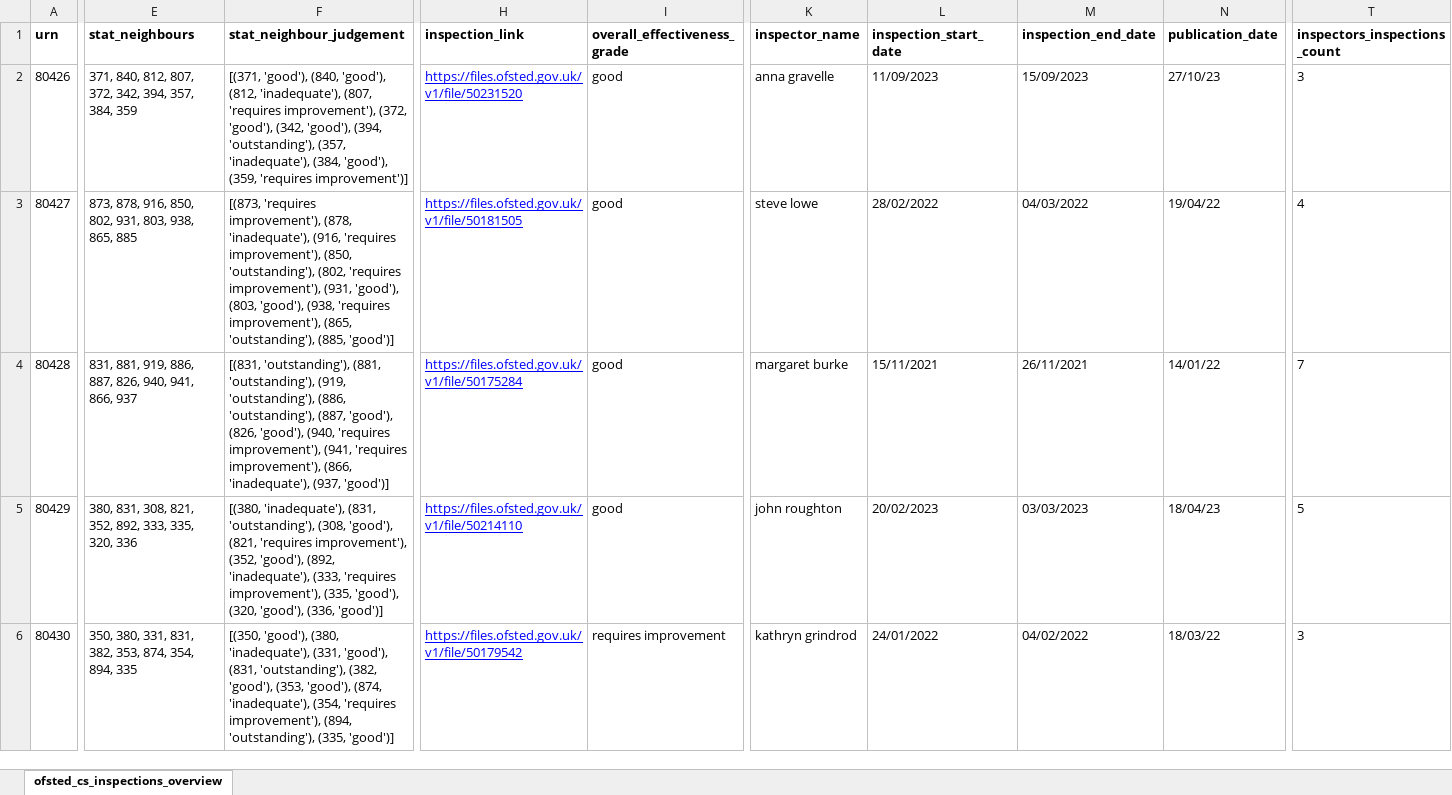
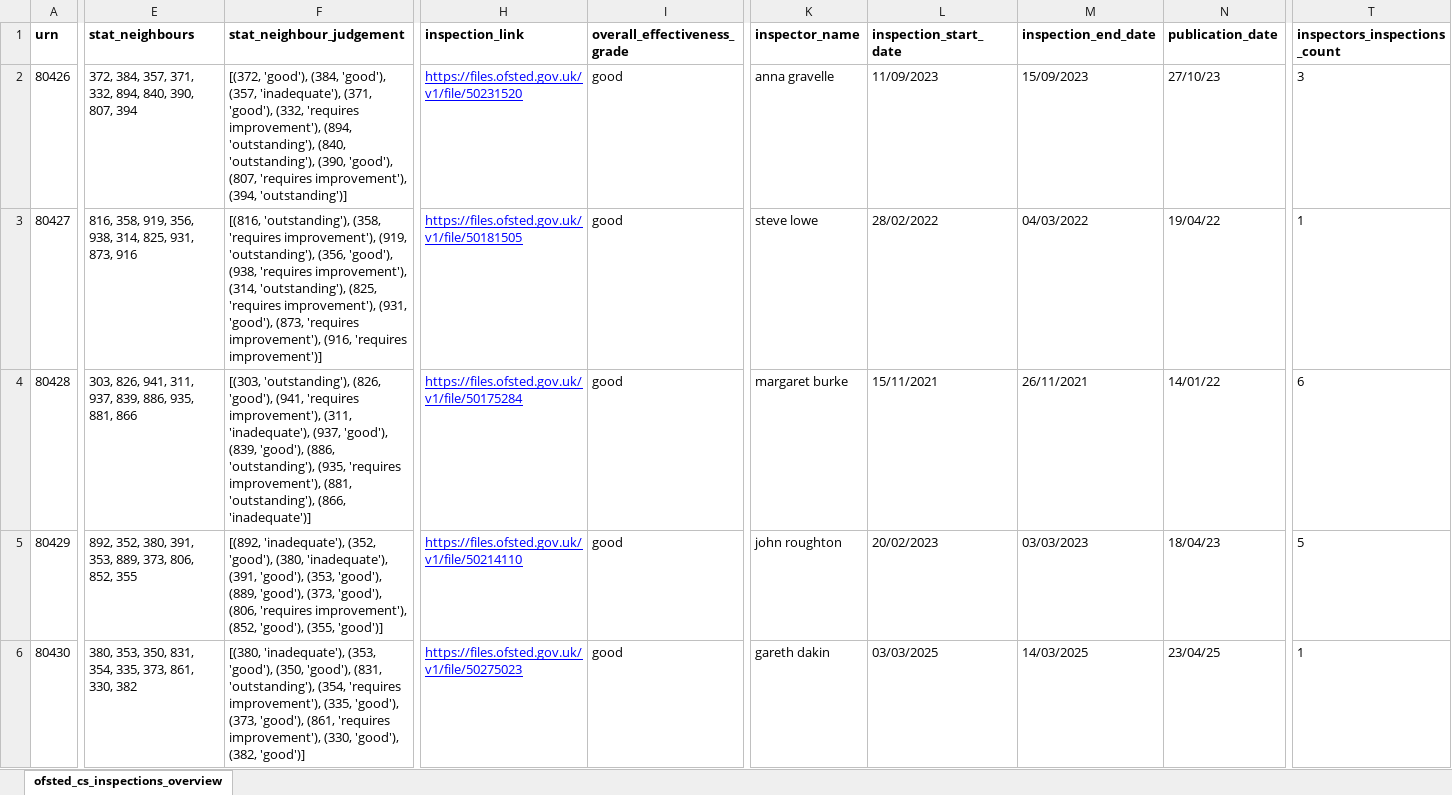
Before and after one commit to data-to-insight/ofsted-ilacs-scrape-tool, an Excel workbook: ofsted_csc_ilacs_overview.xlsx, sheet ofsted_cs_inspections_overview, drawn as a sheet; only a part is shown, gaps mark what is left out; values as stored, in another font and other column widths than the file's, no borders; the diff covers the shown part only; the diff names each change by its address in the sheet, - before the commit and + after, or states it on an @@ line.

Commit message:
New stat neighbours

```diff
--- a/ofsted_csc_ilacs_overview.xlsx (sheet ofsted_cs_inspections_overview)
+++ b/ofsted_csc_ilacs_overview.xlsx (sheet ofsted_cs_inspections_overview)
-E2 (stat_neighbours): 371, 840, 812, 807, 372, 342, 394, 357, 384, 359
+E2 (stat_neighbours): 372, 384, 357, 371, 332, 894, 840, 390, 807, 394
-F2 (stat_neighbour_judgement): [(371, 'good'), (840, 'good'), (812, 'inadequate'), (807, 'requires improvement'), (372, 'good'), (342, 'good'), (394, 'outstanding'), (357, 'inadequate'), (384, 'good'), (359, 'requires improvement')]
+F2 (stat_neighbour_judgement): [(372, 'good'), (384, 'good'), (357, 'inadequate'), (371, 'good'), (332, 'requires improvement'), (894, 'outstanding'), (840, 'outstanding'), (390, 'good'), (807, 'requires improvement'), (394, 'outstanding')]
-E3 (stat_neighbours): 873, 878, 916, 850, 802, 931, 803, 938, 865, 885
+E3 (stat_neighbours): 816, 358, 919, 356, 938, 314, 825, 931, 873, 916
-F3 (stat_neighbour_judgement): [(873, 'requires improvement'), (878, 'inadequate'), (916, 'requires improvement'), (850, 'outstanding'), (802, 'requires improvement'), (931, 'good'), (803, 'good'), (938, 'requires improvement'), (865, 'outstanding'), (885, 'good')]
+F3 (stat_neighbour_judgement): [(816, 'outstanding'), (358, 'requires improvement'), (919, 'outstanding'), (356, 'good'), (938, 'requires improvement'), (314, 'outstanding'), (825, 'requires improvement'), (931, 'good'), (873, 'requires improvement'), (916, 'requires improvement')]
-T3 (inspectors_inspections_count): 4
+T3 (inspectors_inspections_count): 1
-E4 (stat_neighbours): 831, 881, 919, 886, 887, 826, 940, 941, 866, 937
+E4 (stat_neighbours): 303, 826, 941, 311, 937, 839, 886, 935, 881, 866
-F4 (stat_neighbour_judgement): [(831, 'outstanding'), (881, 'outstanding'), (919, 'outstanding'), (886, 'outstanding'), (887, 'good'), (826, 'good'), (940, 'requires improvement'), (941, 'requires improvement'), (866, 'inadequate'), (937, 'good')]
+F4 (stat_neighbour_judgement): [(303, 'outstanding'), (826, 'good'), (941, 'requires improvement'), (311, 'inadequate'), (937, 'good'), (839, 'good'), (886, 'outstanding'), (935, 'requires improvement'), (881, 'outstanding'), (866, 'inadequate')]
-T4 (inspectors_inspections_count): 7
+T4 (inspectors_inspections_count): 6
-E5 (stat_neighbours): 380, 831, 308, 821, 352, 892, 333, 335, 320, 336
+E5 (stat_neighbours): 892, 352, 380, 391, 353, 889, 373, 806, 852, 355
-F5 (stat_neighbour_judgement): [(380, 'inadequate'), (831, 'outstanding'), (308, 'good'), (821, 'requires improvement'), (352, 'good'), (892, 'inadequate'), (333, 'requires improvement'), (335, 'good'), (320, 'good'), (336, 'good')]
+F5 (stat_neighbour_judgement): [(892, 'inadequate'), (352, 'good'), (380, 'inadequate'), (391, 'good'), (353, 'good'), (889, 'good'), (373, 'good'), (806, 'requires improvement'), (852, 'good'), (355, 'good')]
-E6 (stat_neighbours): 350, 380, 331, 831, 382, 353, 874, 354, 894, 335
+E6 (stat_neighbours): 380, 353, 350, 831, 354, 335, 373, 861, 330, 382
-F6 (stat_neighbour_judgement): [(350, 'good'), (380, 'inadequate'), (331, 'good'), (831, 'outstanding'), (382, 'good'), (353, 'good'), (874, 'inadequate'), (354, 'requires improvement'), (894, 'outstanding'), (335, 'good')]
+F6 (stat_neighbour_judgement): [(380, 'inadequate'), (353, 'good'), (350, 'good'), (831, 'outstanding'), (354, 'requires improvement'), (335, 'good'), (373, 'good'), (861, 'requires improvement'), (330, 'good'), (382, 'good')]
-H6 (inspection_link): https://files.ofsted.gov.uk/v1/file/50179542
+H6 (inspection_link): https://files.ofsted.gov.uk/v1/file/50275023
-I6 (overall_effectiveness_grade): requires improvement
+I6 (overall_effectiveness_grade): good
-K6 (inspector_name): kathryn grindrod
+K6 (inspector_name): gareth dakin
-L6 (inspection_start_date): 24/01/2022
+L6 (inspection_start_date): 03/03/2025
-M6 (inspection_end_date): 04/02/2022
+M6 (inspection_end_date): 14/03/2025
-N6 (publication_date): 18/03/22
+N6 (publication_date): 23/04/25
-T6 (inspectors_inspections_count): 3
+T6 (inspectors_inspections_count): 1
```
Also changed, not shown: 417 edited cells elsewhere in this sheet, 2 other files.
